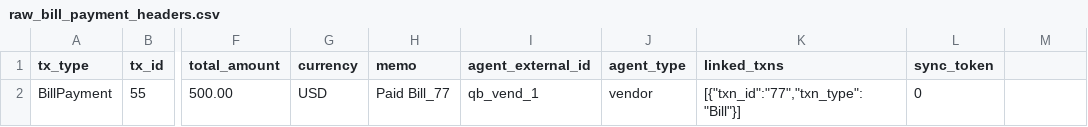
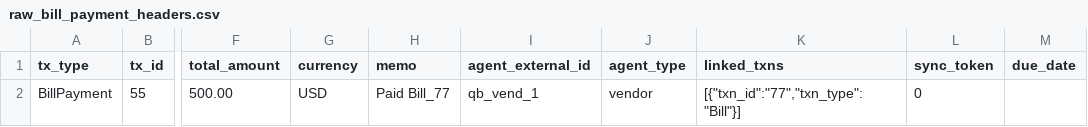
Before and after one commit to RoboFinSystems/robosystems, a CSV file: robosystems/adapters/quickbooks/dbt/seeds/raw_bill_payment_headers.csv, drawn as a sheet; only a part is shown, gaps mark what is left out; the diff names each change by its address in the sheet, - before the commit and + after, or states it on an @@ line.

```diff
--- a/robosystems/adapters/quickbooks/dbt/seeds/raw_bill_payment_headers.csv
+++ b/robosystems/adapters/quickbooks/dbt/seeds/raw_bill_payment_headers.csv
-M1: (empty)
+M1: due_date
```
Also changed, not shown: robosystems/adapters/quickbooks/dbt/seeds/raw_bill_headers.csv, robosystems/adapters/quickbooks/dbt/seeds/raw_invoice_headers.csv, 26 other files.
